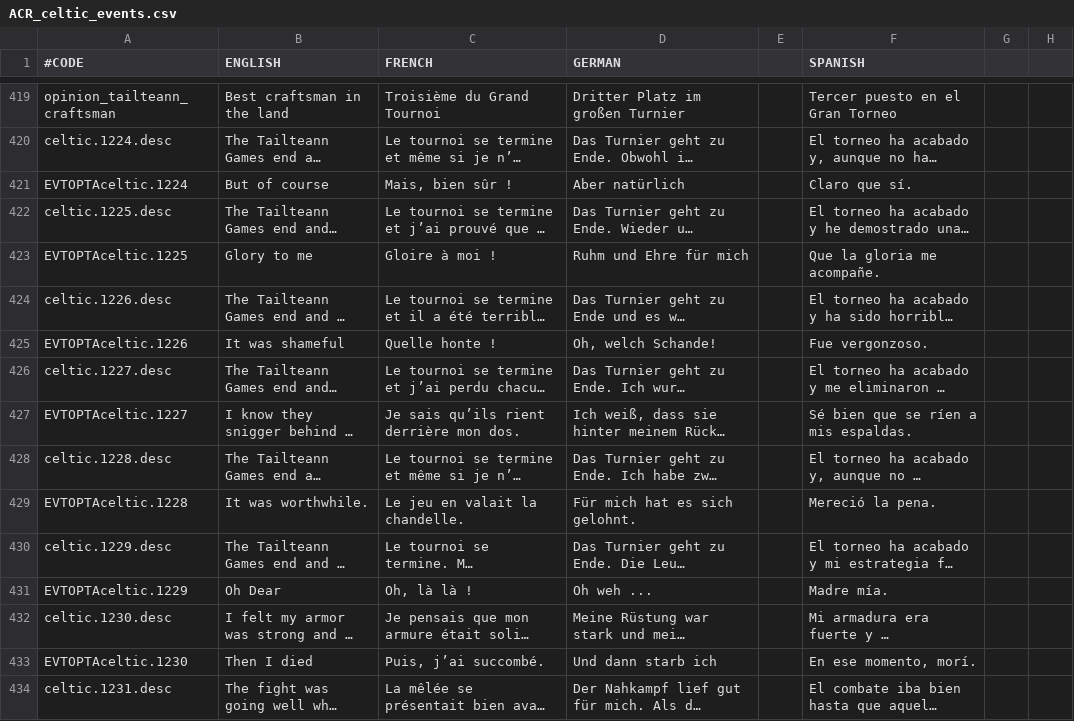
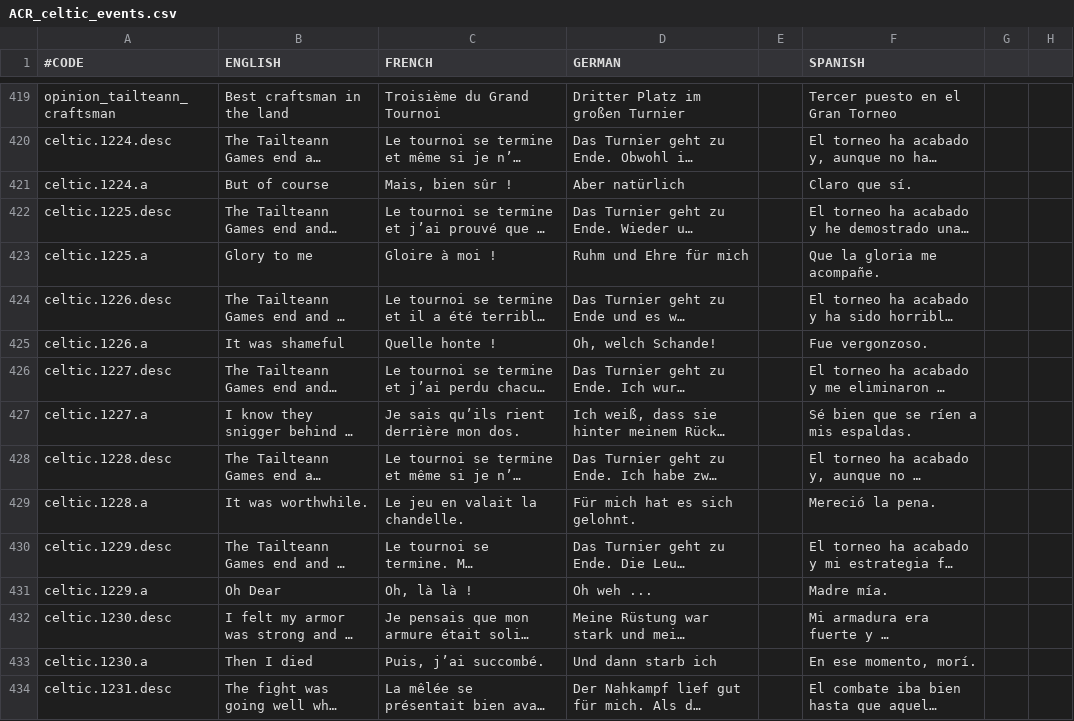
Before and after one commit to Superpat/ancientreligions, a CSV file: AncientReligions/localisation/ACR_celtic_events.csv, drawn as a sheet; only a part is shown, gaps mark what is left out; long unchanged cells end in …; the diff covers the shown part only; the diff names each change by its address in the sheet, - before the commit and + after, or states it on an @@ line.

Commit message:
refactors all EVTOPTA to .a

```diff
--- a/AncientReligions/localisation/ACR_celtic_events.csv
+++ b/AncientReligions/localisation/ACR_celtic_events.csv
-A421 (#CODE): EVTOPTAceltic.1224
+A421 (#CODE): celtic.1224.a
-A423 (#CODE): EVTOPTAceltic.1225
+A423 (#CODE): celtic.1225.a
-A425 (#CODE): EVTOPTAceltic.1226
+A425 (#CODE): celtic.1226.a
-A427 (#CODE): EVTOPTAceltic.1227
+A427 (#CODE): celtic.1227.a
-A429 (#CODE): EVTOPTAceltic.1228
+A429 (#CODE): celtic.1228.a
-A431 (#CODE): EVTOPTAceltic.1229
+A431 (#CODE): celtic.1229.a
-A433 (#CODE): EVTOPTAceltic.1230
+A433 (#CODE): celtic.1230.a
```
Also changed, not shown: 180 edited cells elsewhere in this file, AncientReligions/localisation/ACR_egyptian_events.csv, AncientReligions/localisation/ACR_epic_blood.csv, 22 other files.
